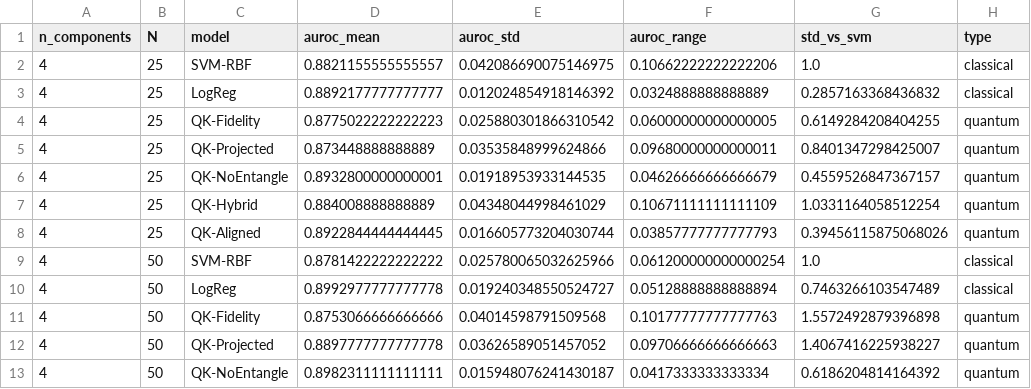
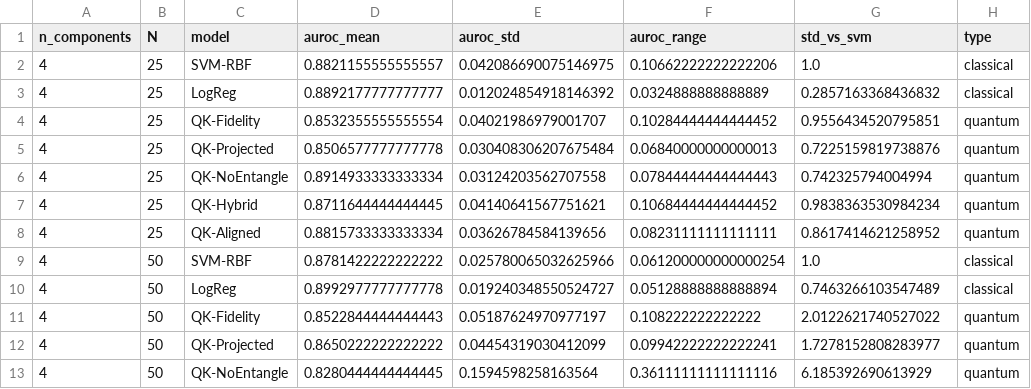
Before and after one commit to AmmarZaidi852/QuantumScan, a CSV file: results/stability.csv, drawn as a sheet; only a part is shown; the diff covers the shown part only.

```diff
--- a/results/stability.csv
+++ b/results/stability.csv
@@ -3,11 +3,11 @@ n_components,N,model,auroc_mean,auroc_std,auroc_range,std_vs_svm,type
 4,25,LogReg,0.8892177777777777,0.012024854918146392,0.0324888888888889,0.2857163368436832,classical
-4,25,QK-Fidelity,0.8775022222222223,0.025880301866310542,0.06000000000000005,0.6149284208404255,quantum
-4,25,QK-Projected,0.873448888888889,0.03535848999624866,0.09680000000000011,0.8401347298425007,quantum
-4,25,QK-NoEntangle,0.8932800000000001,0.01918953933144535,0.04626666666666679,0.4559526847367157,quantum
-4,25,QK-Hybrid,0.884008888888889,0.04348044998461029,0.10671111111111109,1.0331164058512254,quantum
-4,25,QK-Aligned,0.8922844444444445,0.016605773204030744,0.03857777777777793,0.39456115875068026,quantum
+4,25,QK-Fidelity,0.8532355555555554,0.04021986979001707,0.10284444444444452,0.9556434520795851,quantum
+4,25,QK-Projected,0.8506577777777778,0.030408306207675484,0.06840000000000013,0.7225159819738876,quantum
+4,25,QK-NoEntangle,0.8914933333333334,0.03124203562707558,0.07844444444444443,0.742325794004994,quantum
+4,25,QK-Hybrid,0.8711644444444445,0.04140641567751621,0.10684444444444452,0.9838363530984234,quantum
+4,25,QK-Aligned,0.8815733333333334,0.03626784584139656,0.08231111111111111,0.8617414621258952,quantum
 4,50,SVM-RBF,0.8781422222222222,0.025780065032625966,0.061200000000000254,1.0,classical
 4,50,LogReg,0.8992977777777778,0.019240348550524727,0.05128888888888894,0.7463266103547489,classical
-4,50,QK-Fidelity,0.8753066666666666,0.04014598791509568,0.10177777777777763,1.5572492879396898,quantum
-4,50,QK-Projected,0.8897777777777778,0.03626589051457052,0.09706666666666663,1.4067416225938227,quantum
-4,50,QK-NoEntangle,0.8982311111111111,0.015948076241430187,0.0417333333333334,0.6186204814164392,quantum
+4,50,QK-Fidelity,0.8522844444444443,0.05187624970977197,0.108222222222222,2.0122621740527022,quantum
+4,50,QK-Projected,0.8650222222222222,0.04454319030412099,0.09942222222222241,1.7278152808283977,quantum
+4,50,QK-NoEntangle,0.8280444444444445,0.1594598258163564,0.36111111111111116,6.185392690613929,quantum
```
Also changed, not shown: 48 edited cells elsewhere in this file, results/summary_table.csv, results/wilcoxon.csv, 3 other files.
